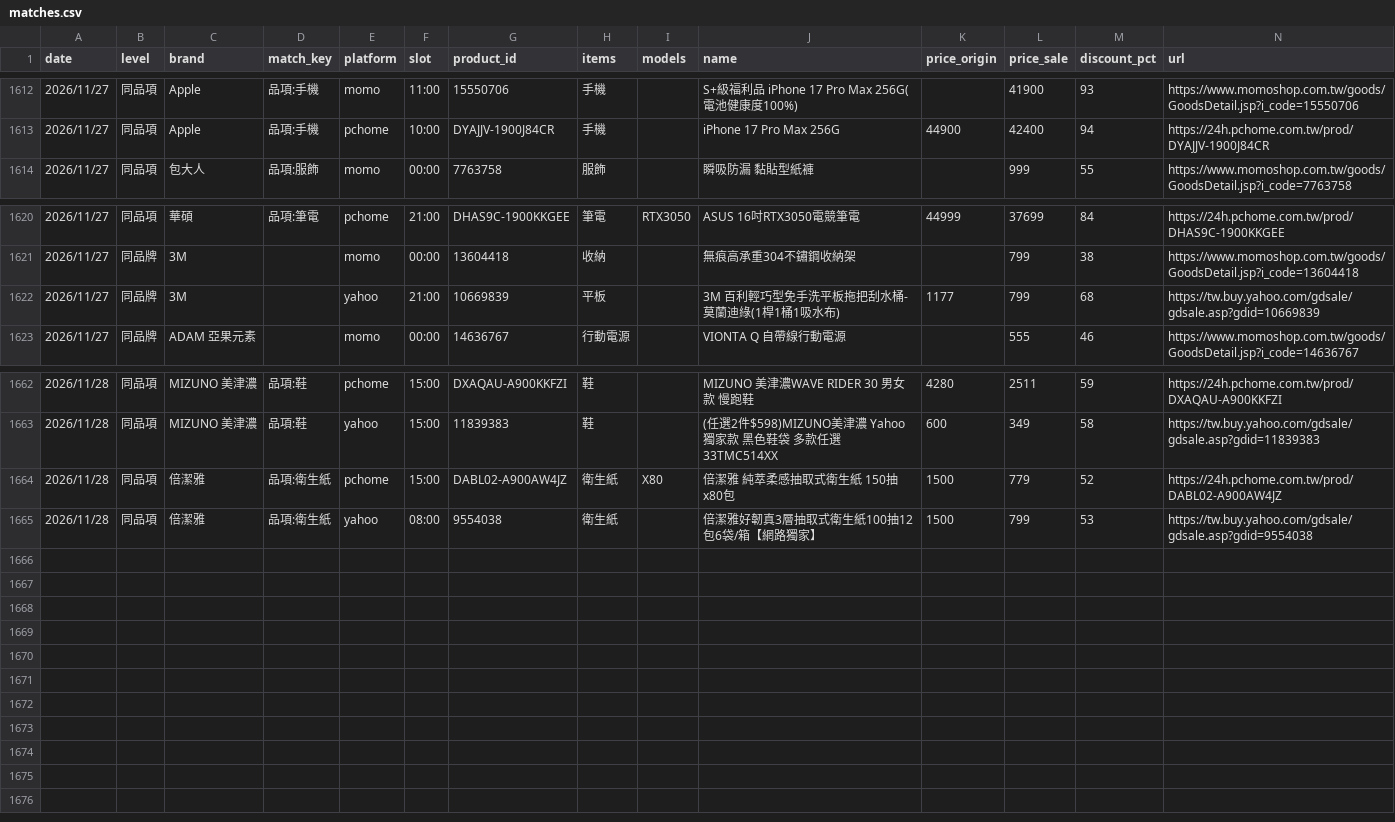
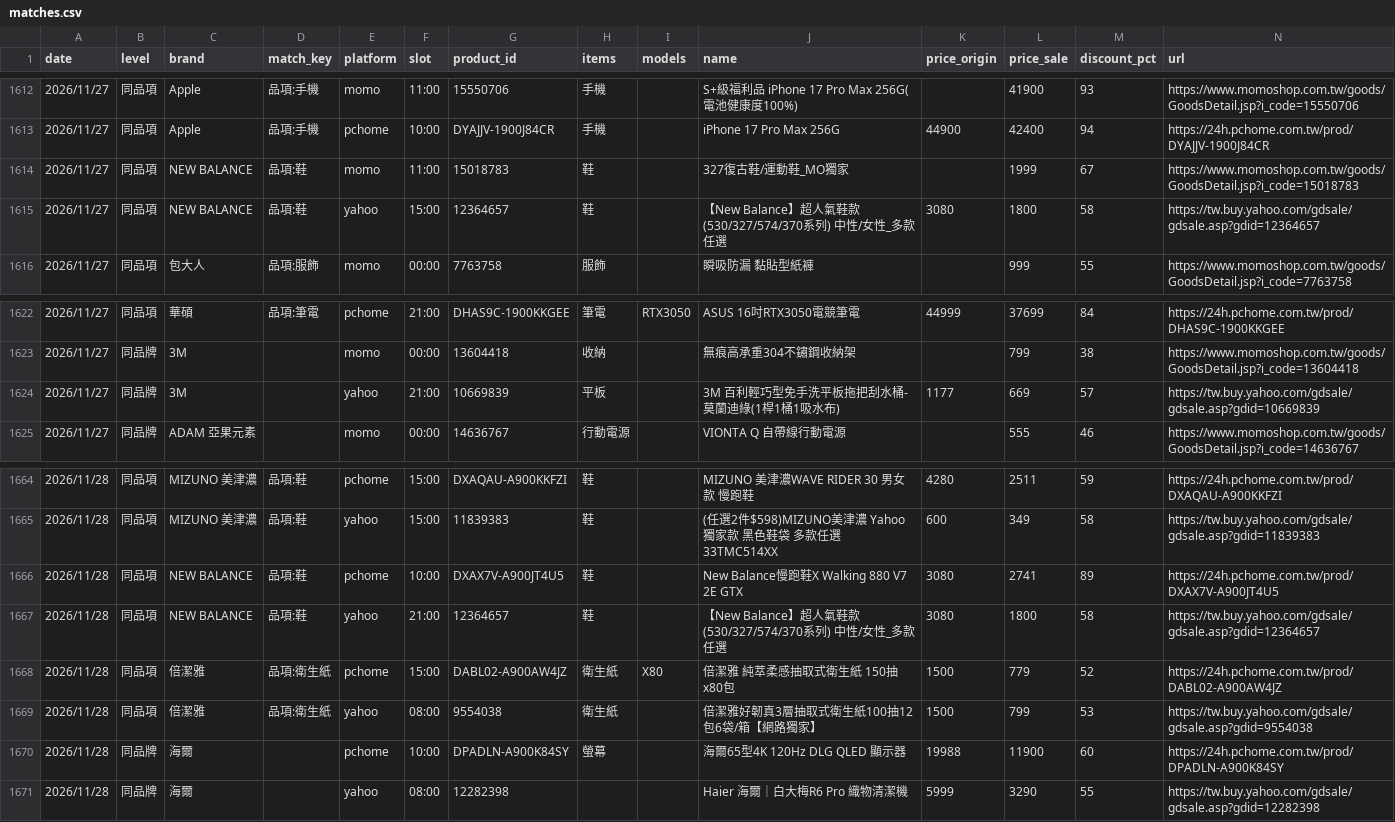
Before and after one commit to jerrycp-lab/momo-sales-monitor, a CSV file: compare/data/matches.csv, drawn as a sheet; only a part is shown, gaps mark what is left out.

Commit message:
auto: 2026-11-27 07:05 [compare:yahoo] 資料更新

```diff
--- a/compare/data/matches.csv
+++ b/compare/data/matches.csv
@@ -1613,2 +1613,4 @@
 2026/11/27,同品項,Apple,品項:手機,pchome,10:00,DYAJJV-1900J84CR,手機,,iPhone 17 Pro Max 256G,44900,42400,94,https://24h.pchome.com.tw/prod/DYAJJV-1900J84CR
+2026/11/27,同品項,NEW BALANCE,品項:鞋,momo,11:00,15018783,鞋,,327復古鞋/運動鞋_MO獨家,,1999,67,https://www.momoshop.com.tw/goods/GoodsDetail.jsp?i_code=15018783
+2026/11/27,同品項,NEW BALANCE,品項:鞋,yahoo,15:00,12364657,鞋,,【New Balance】超人氣鞋款(530/327/574/370系列) 中性/女性_多款任選,3080,1800,58,https://tw.buy.yahoo.com/gdsale/gdsale.asp?gdid=12364657
 2026/11/27,同品項,包大人,品項:服飾,momo,00:00,7763758,服飾,,瞬吸防漏 黏貼型紙褲,,999,55,https://www.momoshop.com.tw/goods/GoodsDetail.jsp?i_code=7763758
@@ -1621,3 +1623,3 @@
 2026/11/27,同品牌,3M,,momo,00:00,13604418,收納,,無痕高承重304不鏽鋼收納架,,799,38,https://www.momoshop.com.tw/goods/GoodsDetail.jsp?i_code=13604418
-2026/11/27,同品牌,3M,,yahoo,21:00,10669839,平板,,3M 百利輕巧型免手洗平板拖把刮水桶-莫蘭迪綠(1桿1桶1吸水布),1177,799,68,https://tw.buy.yahoo.com/gdsale/gdsale.asp?gdid=10669839
+2026/11/27,同品牌,3M,,yahoo,21:00,10669839,平板,,3M 百利輕巧型免手洗平板拖把刮水桶-莫蘭迪綠(1桿1桶1吸水布),1177,669,57,https://tw.buy.yahoo.com/gdsale/gdsale.asp?gdid=10669839
 2026/11/27,同品牌,ADAM 亞果元素,,momo,00:00,14636767,行動電源,,VIONTA Q 自帶線行動電源,,555,46,https://www.momoshop.com.tw/goods/GoodsDetail.jsp?i_code=14636767
@@ -1663,3 +1665,7 @@
 2026/11/28,同品項,MIZUNO 美津濃,品項:鞋,yahoo,15:00,11839383,鞋,,(任選2件$598)MIZUNO美津濃 Yahoo獨家款 黑色鞋袋 多款任選 33TMC514XX,600,349,58,https://tw.buy.yahoo.com/gdsale/gdsale.asp?gdid=11839383
+2026/11/28,同品項,NEW BALANCE,品項:鞋,pchome,10:00,DXAX7V-A900JT4U5,鞋,,New Balance慢跑鞋X Walking 880 V7 2E GTX,3080,2741,89,https://24h.pchome.com.tw/prod/DXAX7V-A900JT4U5
+2026/11/28,同品項,NEW BALANCE,品項:鞋,yahoo,21:00,12364657,鞋,,【New Balance】超人氣鞋款(530/327/574/370系列) 中性/女性_多款任選,3080,1800,58,https://tw.buy.yahoo.com/gdsale/gdsale.asp?gdid=12364657
 2026/11/28,同品項,倍潔雅,品項:衛生紙,pchome,15:00,DABL02-A900AW4JZ,衛生紙,X80,倍潔雅 純萃柔感抽取式衛生紙 150抽x80包,1500,779,52,https://24h.pchome.com.tw/prod/DABL02-A900AW4JZ
 2026/11/28,同品項,倍潔雅,品項:衛生紙,yahoo,08:00,9554038,衛生紙,,倍潔雅好韌真3層抽取式衛生紙100抽12包6袋/箱【網路獨家】,1500,799,53,https://tw.buy.yahoo.com/gdsale/gdsale.asp?gdid=9554038
+2026/11/28,同品牌,海爾,,pchome,10:00,DPADLN-A900K84SY,螢幕,,海爾65型4K 120Hz DLG QLED 顯示器,19988,11900,60,https://24h.pchome.com.tw/prod/DPADLN-A900K84SY
+2026/11/28,同品牌,海爾,,yahoo,08:00,12282398,,,Haier 海爾｜白大梅R6 Pro 織物清潔機,5999,3290,55,https://tw.buy.yahoo.com/gdsale/gdsale.asp?gdid=12282398
```
Also changed, not shown: compare/data/unknown_brands.csv, 2 other files.
